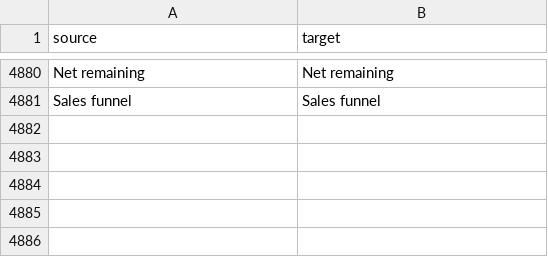
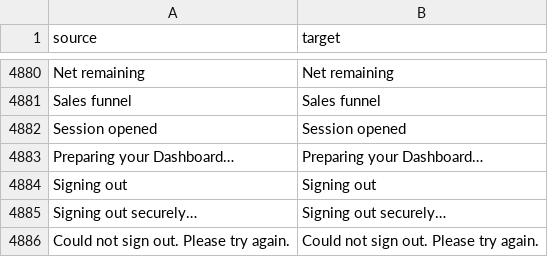
Before and after one commit to zvictory/stabler, a CSV file: stabler/translations/en.csv, drawn as a sheet; only a part is shown, gaps mark what is left out.

```diff
--- a/stabler/translations/en.csv
+++ b/stabler/translations/en.csv
@@ -4881 +4881,6 @@ Net remaining,Net remaining
 Sales funnel,Sales funnel
+Session opened,Session opened
+"Preparing your Dashboard…","Preparing your Dashboard…"
+Signing out,Signing out
+"Signing out securely…","Signing out securely…"
+"Could not sign out. Please try again.","Could not sign out. Please try again."
```
Also changed, not shown: stabler/translations/ru.csv, stabler/translations/tr.csv, 4 other files.
